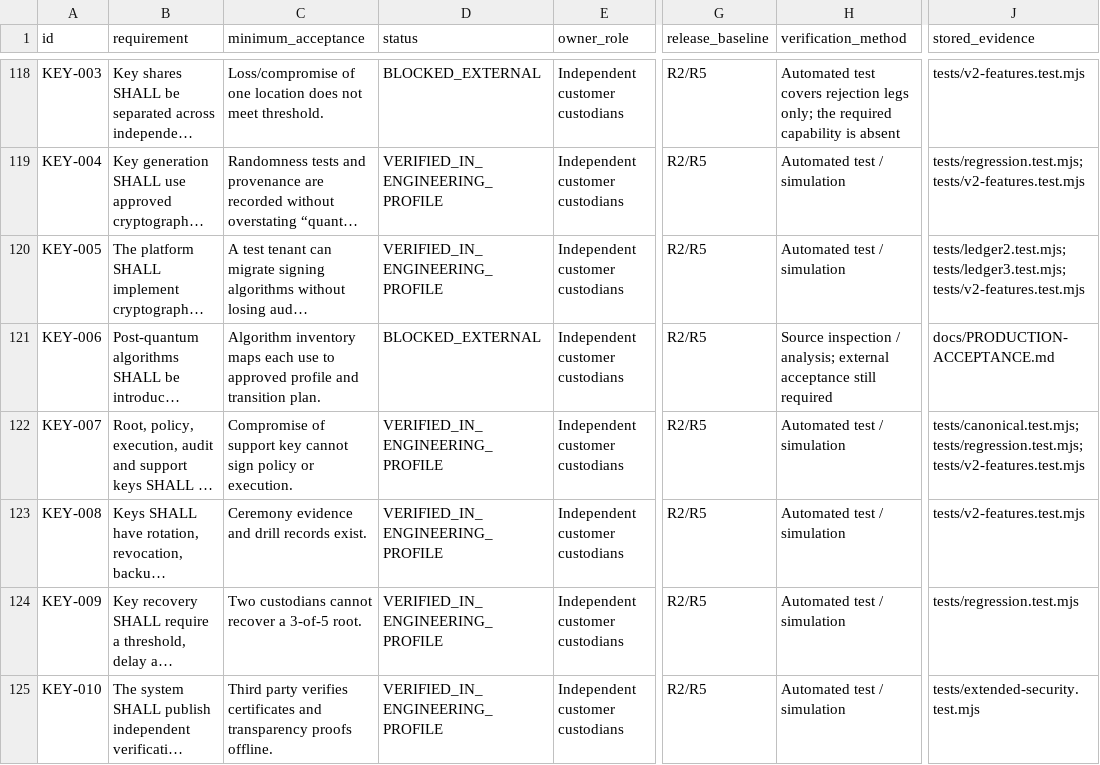
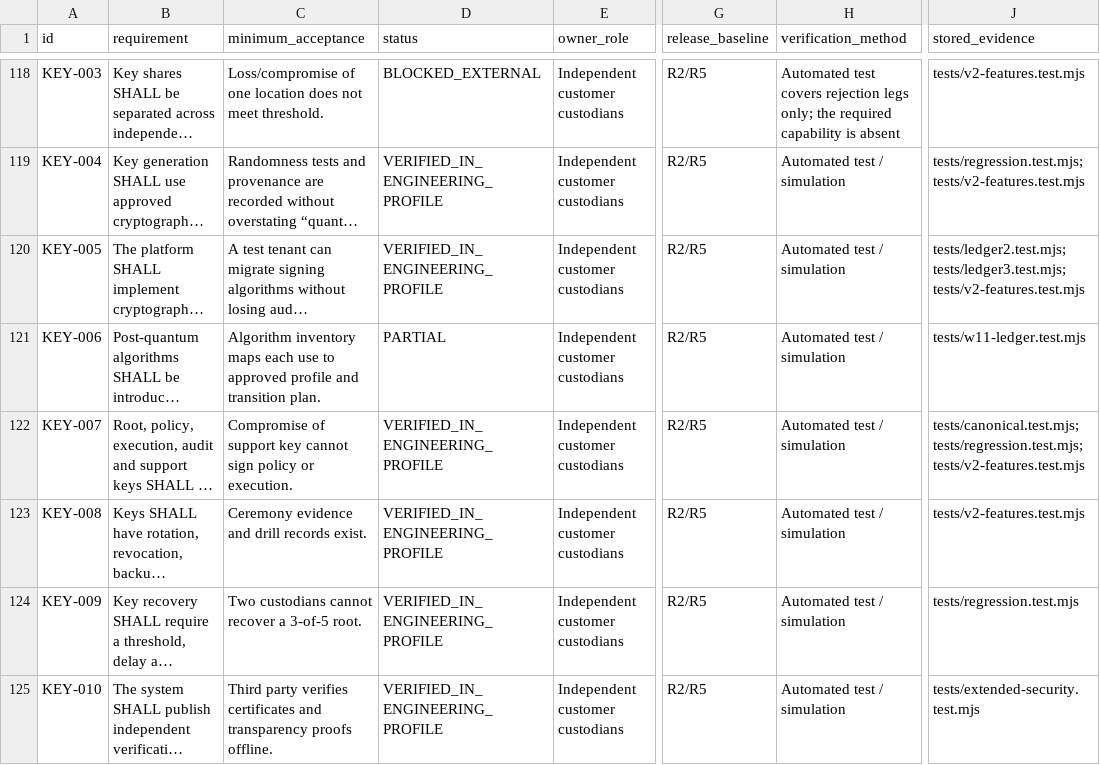
Before and after one commit to cursor066-hub/anti-vi-fishing, a CSV file: docs/requirements.csv, drawn as a sheet; only a part is shown, gaps mark what is left out; long unchanged cells end in …; the diff covers the shown part only; the diff names each change by its address in the sheet, - before the commit and + after, or states it on an @@ line.

```diff
--- a/docs/requirements.csv
+++ b/docs/requirements.csv
-D121 (status): BLOCKED_EXTERNAL
+D121 (status): PARTIAL
-H121 (verification_method): Source inspection / analysis; external acceptance still required
+H121 (verification_method): Automated test / simulation
-J121 (stored_evidence): docs/PRODUCTION-ACCEPTANCE.md
+J121 (stored_evidence): tests/w11-ledger.test.mjs
```
Also changed, not shown: 8 edited cells elsewhere in this file, 20 other files.
